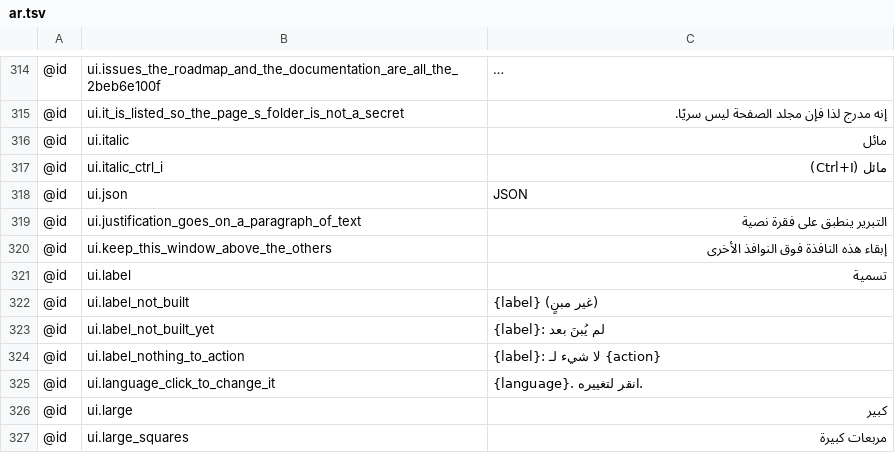
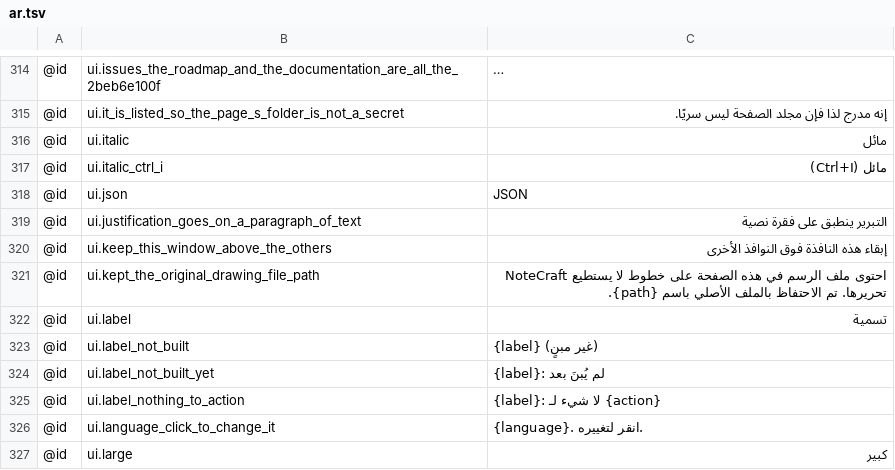
Before and after one commit to AlienTechSoftware/notecraft, a TSV file: i18n/ar.tsv, drawn as a sheet; only a part is shown, gaps mark what is left out; the shorter side is filled out with more unchanged rows; long unchanged cells end in ….

```diff
--- a/i18n/ar.tsv
+++ b/i18n/ar.tsv
@@ -320,2 +320,3 @@
 @id	ui.keep_this_window_above_the_others	إبقاء هذه النافذة فوق النوافذ الأخرى
+@id	ui.kept_the_original_drawing_file_path	احتوى ملف الرسم في هذه الصفحة على خطوط لا يستطيع NoteCraft تحريرها. تم الاحتفاظ بالملف الأصلي باسم {path}.
 @id	ui.label	تسمية
```
Also changed, not shown: i18n/fa.tsv, i18n/hi.tsv, 14 other files.
